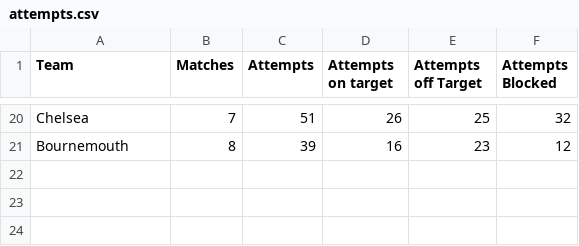
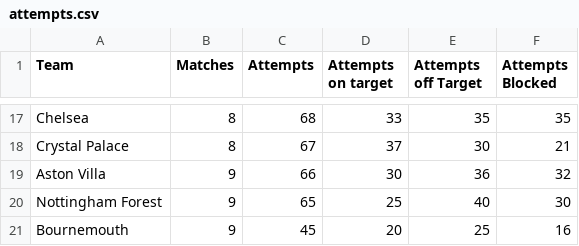
Before and after one commit to charles-adedotun/krysp-scraper, a CSV file: epl/scraped-data/attempts.csv, drawn as a sheet; only a part is shown, gaps mark what is left out; the diff covers the shown part only.

```diff
--- a/epl/scraped-data/attempts.csv
+++ b/epl/scraped-data/attempts.csv
@@ -20,2 +17,5 @@
-  Chelsea ,7,51,26,25,32
-  Bournemouth ,8,39,16,23,12
+  Chelsea ,8,68,33,35,35
+  Crystal Palace ,8,67,37,30,21
+  Aston Villa ,9,66,30,36,32
+ Nottingham Forest ,9,65,25,40,30
+  Bournemouth ,9,45,20,25,16
```
Also changed, not shown: 3 added rows, 6 removed rows and 59 edited cells elsewhere in this file, epl/scraped-data/attacking.csv.
